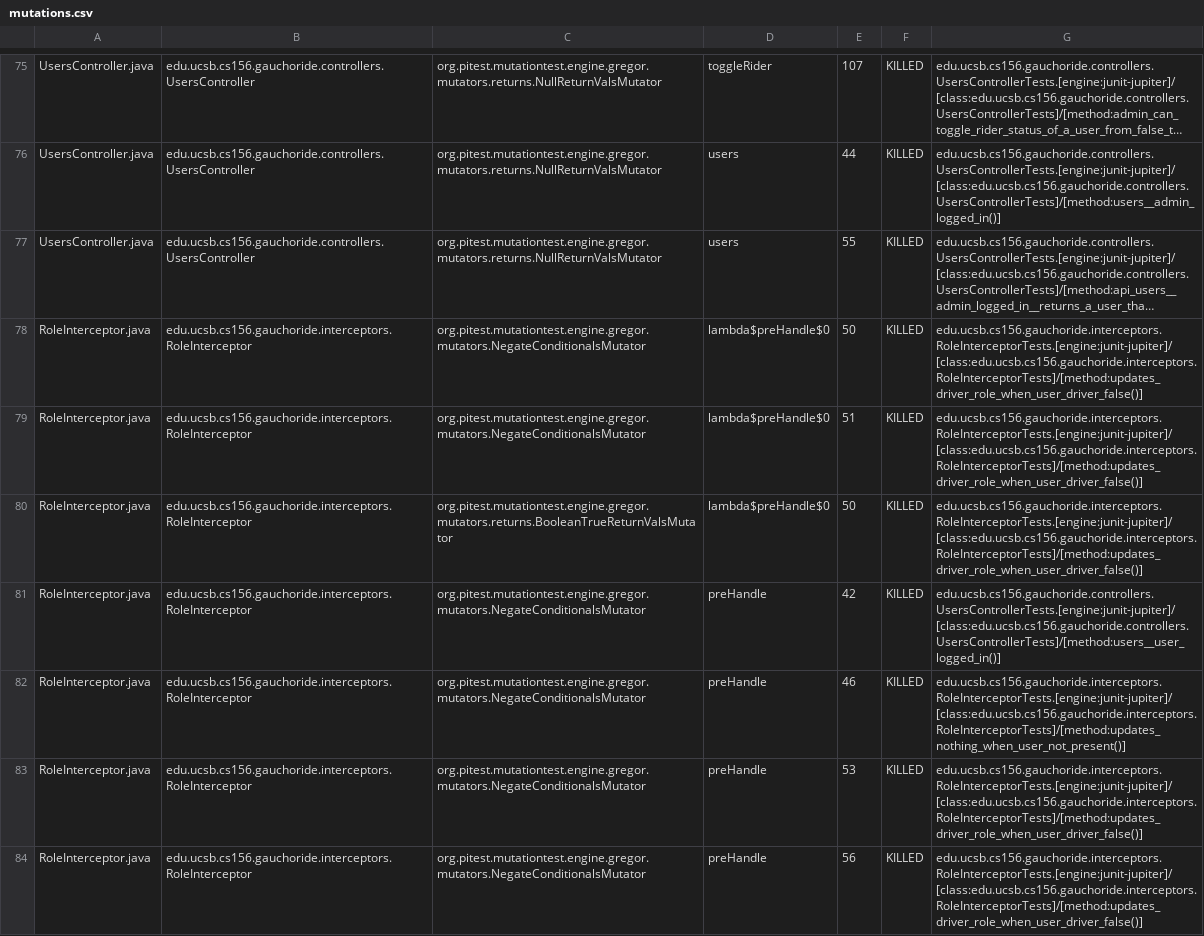
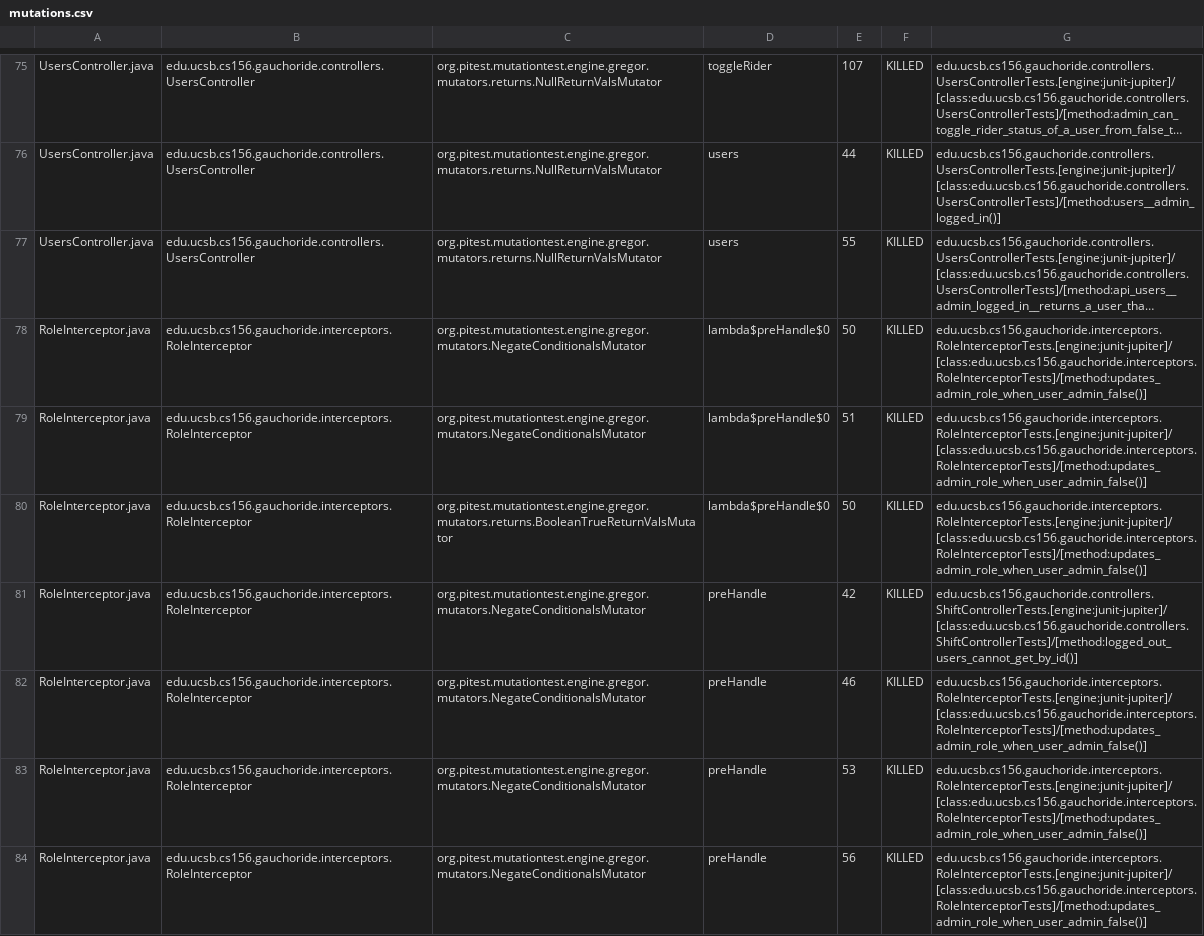
Before and after one commit to ucsb-cs156-m23/proj-gauchoride-m23-9am-3, a CSV file: prs/31/pitest/mutations.csv, drawn as a sheet; only a part is shown, gaps mark what is left out; long unchanged cells end in …; the diff covers the shown part only; the diff names each change by its address in the sheet, - before the commit and + after, or states it on an @@ line.

Commit message:
Deploying to gh-pages from @ ucsb-cs156-m23/proj-gauchoride-m23-9am-3@d34af650844a9b1c9fa38e972d5a10f461e1580e 🚀

```diff
--- a/prs/31/pitest/mutations.csv
+++ b/prs/31/pitest/mutations.csv
-G78:G80: edu.ucsb.cs156.gauchoride.interceptors.RoleInterceptorTests.[engine:junit-jupiter]/[class:edu.ucsb.cs156.gauchoride.interceptors.RoleInterceptorTests]/[method:updates_driver_role_when_user_driver_false()]
+G78:G80: edu.ucsb.cs156.gauchoride.interceptors.RoleInterceptorTests.[engine:junit-jupiter]/[class:edu.ucsb.cs156.gauchoride.interceptors.RoleInterceptorTests]/[method:updates_admin_role_when_user_admin_false()]
-G81: edu.ucsb.cs156.gauchoride.controllers.UsersControllerTests.[engine:junit-jupiter]/[class:edu.ucsb.cs156.gauchoride.controllers.UsersControllerTests]/[method:users__user_logged_in()]
+G81: edu.ucsb.cs156.gauchoride.controllers.ShiftControllerTests.[engine:junit-jupiter]/[class:edu.ucsb.cs156.gauchoride.controllers.ShiftControllerTests]/[method:logged_out_users_cannot_get_by_id()]
-G82: edu.ucsb.cs156.gauchoride.interceptors.RoleInterceptorTests.[engine:junit-jupiter]/[class:edu.ucsb.cs156.gauchoride.interceptors.RoleInterceptorTests]/[method:updates_nothing_when_user_not_present()]
+G82: edu.ucsb.cs156.gauchoride.interceptors.RoleInterceptorTests.[engine:junit-jupiter]/[class:edu.ucsb.cs156.gauchoride.interceptors.RoleInterceptorTests]/[method:updates_admin_role_when_user_admin_false()]
-G83:G84: edu.ucsb.cs156.gauchoride.interceptors.RoleInterceptorTests.[engine:junit-jupiter]/[class:edu.ucsb.cs156.gauchoride.interceptors.RoleInterceptorTests]/[method:updates_driver_role_when_user_driver_false()]
+G83:G84: edu.ucsb.cs156.gauchoride.interceptors.RoleInterceptorTests.[engine:junit-jupiter]/[class:edu.ucsb.cs156.gauchoride.interceptors.RoleInterceptorTests]/[method:updates_admin_role_when_user_admin_false()]
```
Also changed, not shown: 33 edited cells elsewhere in this file, 12 other files.
